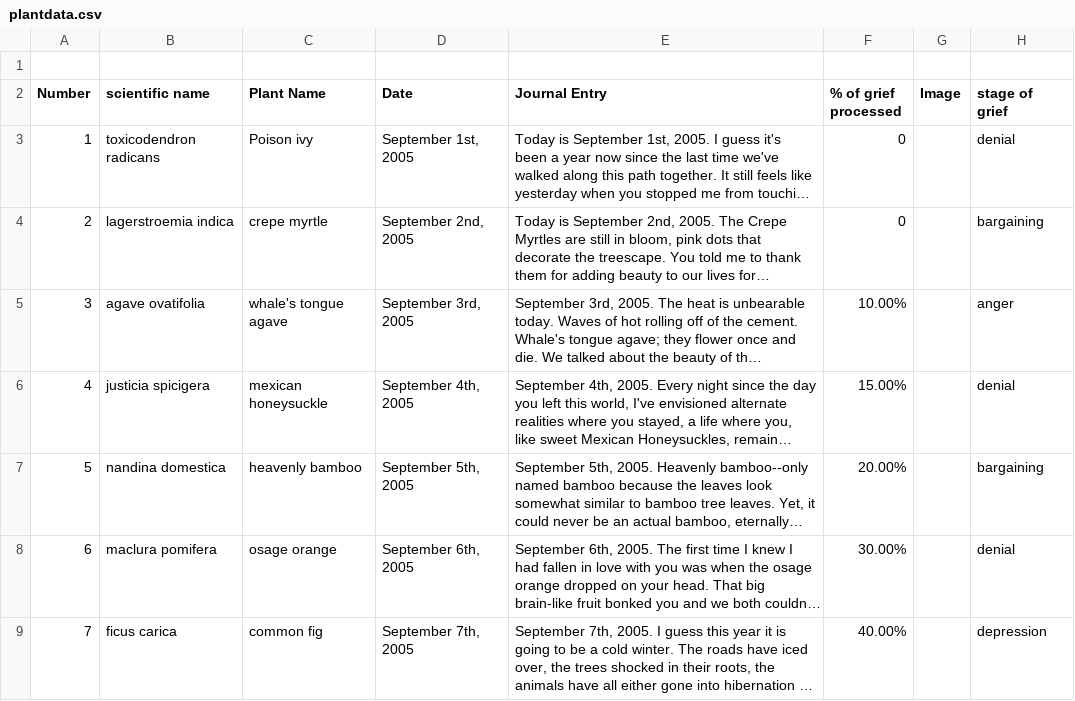
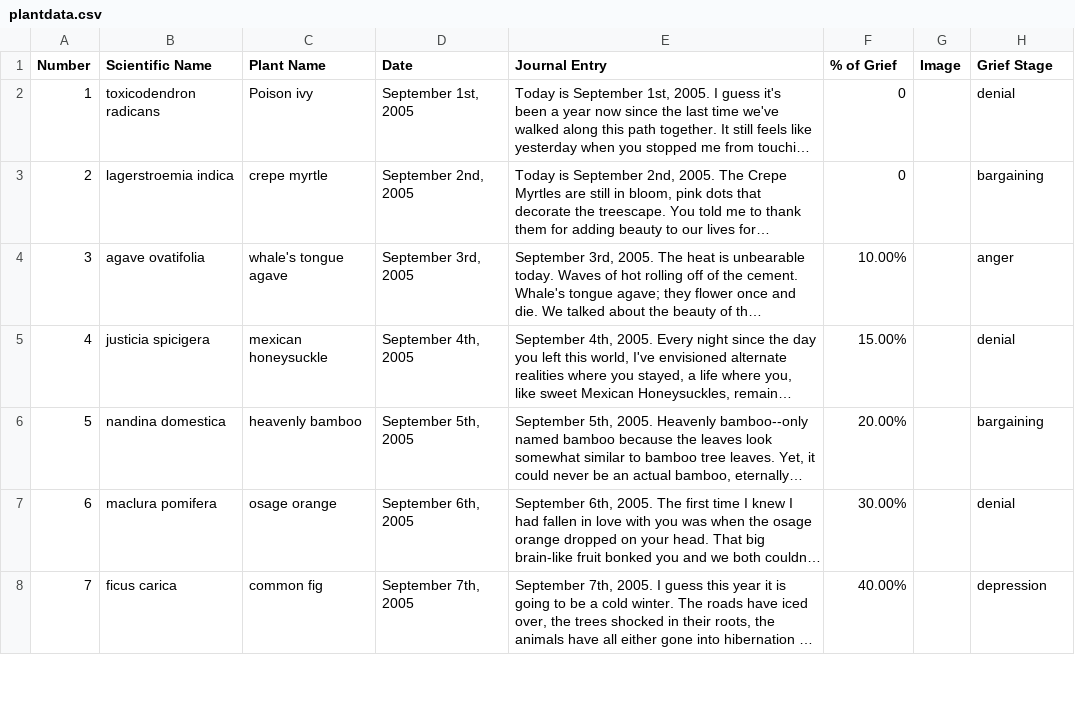
Before and after one commit to avyachoi/plantdata, a CSV file: plantdata.csv, drawn as a sheet; only a part is shown; long unchanged cells end in …; removed rows and columns are numbered as before the commit, all else as after; the diff names each change by its address in the sheet, - before the commit and + after, or states it on an @@ line.

Commit message:
Update plantdata.csv

```diff
--- a/plantdata.csv
+++ b/plantdata.csv
-row 1: (empty)
-B1: scientific name
+B1: Scientific Name
-F1: % of grief processed
+F1: % of Grief
-H1: stage of grief
+H1: Grief Stage
```
